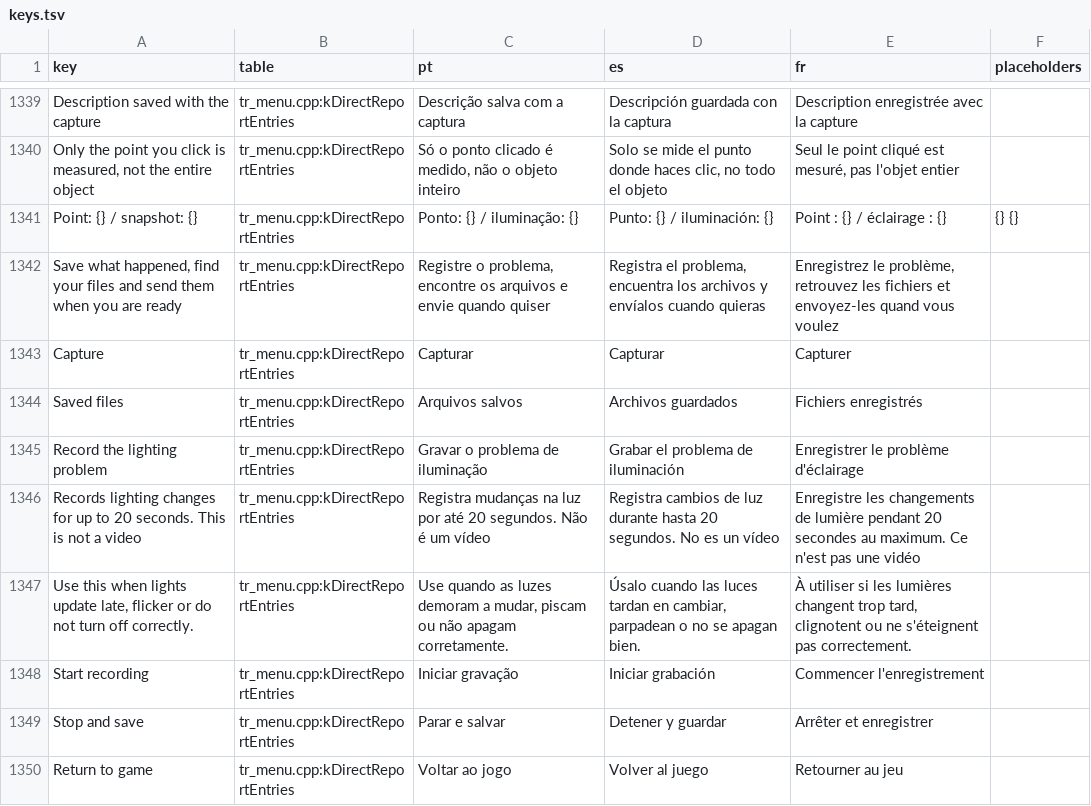
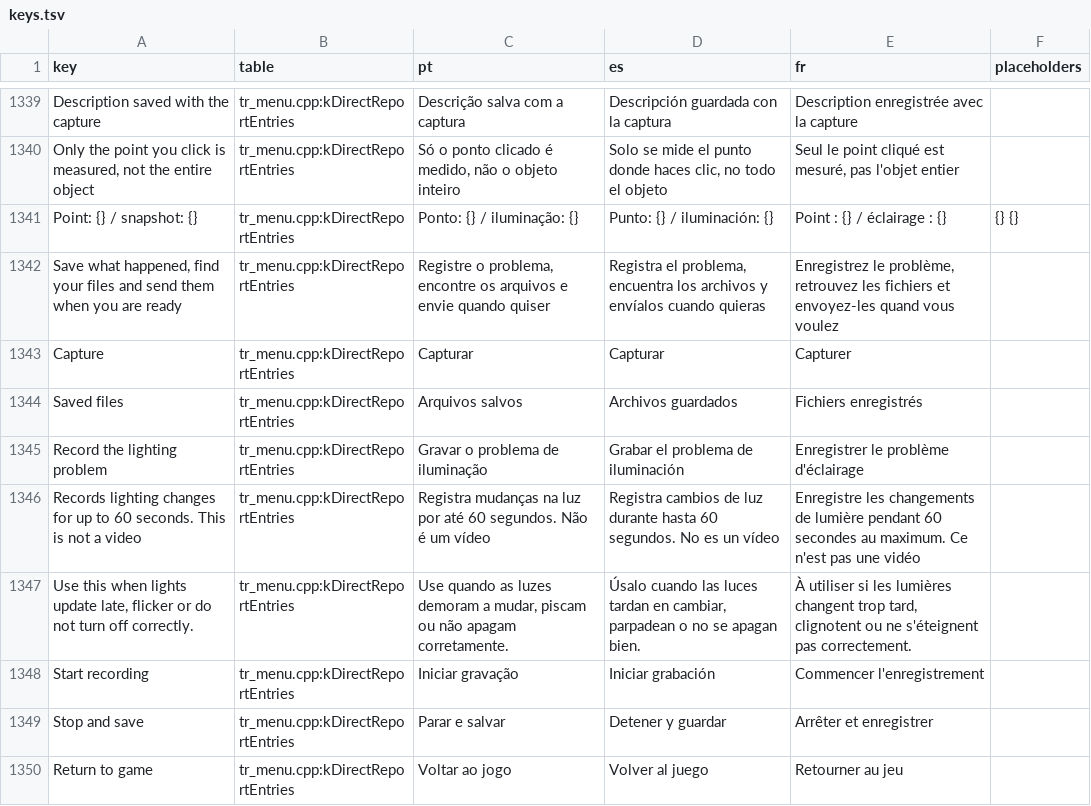
Before and after one commit to loinyx/Sims3-ApexRadiance, a TSV file: i18n/keys.tsv, drawn as a sheet; only a part is shown, gaps mark what is left out; the diff covers the shown part only.

```diff
--- a/i18n/keys.tsv
+++ b/i18n/keys.tsv
@@ -1345,3 +1345,3 @@ Saved files	tr_menu.cpp:kDirectReportEntries	Arquivos salvos	Archivos guardados
 Record the lighting problem	tr_menu.cpp:kDirectReportEntries	Gravar o problema de iluminação	Grabar el problema de iluminación	Enregistrer le problème d'éclairage	
-Records lighting changes for up to 20 seconds. This is not a video	tr_menu.cpp:kDirectReportEntries	Registra mudanças na luz por até 20 segundos. Não é um vídeo	Registra cambios de luz durante hasta 20 segundos. No es un vídeo	Enregistre les changements de lumière pendant 20 secondes au maximum. Ce n'est pas une vidéo	
+Records lighting changes for up to 60 seconds. This is not a video	tr_menu.cpp:kDirectReportEntries	Registra mudanças na luz por até 60 segundos. Não é um vídeo	Registra cambios de luz durante hasta 60 segundos. No es un vídeo	Enregistre les changements de lumière pendant 60 secondes au maximum. Ce n'est pas une vidéo	
 Use this when lights update late, flicker or do not turn off correctly.	tr_menu.cpp:kDirectReportEntries	Use quando as luzes demoram a mudar, piscam ou não apagam corretamente.	Úsalo cuando las luces tardan en cambiar, parpadean o no se apagan bien.	À utiliser si les lumières changent trop tard, clignotent ou ne s'éteignent pas correctement.	
```
Also changed, not shown: 28 edited cells elsewhere in this file, 24 other files.
